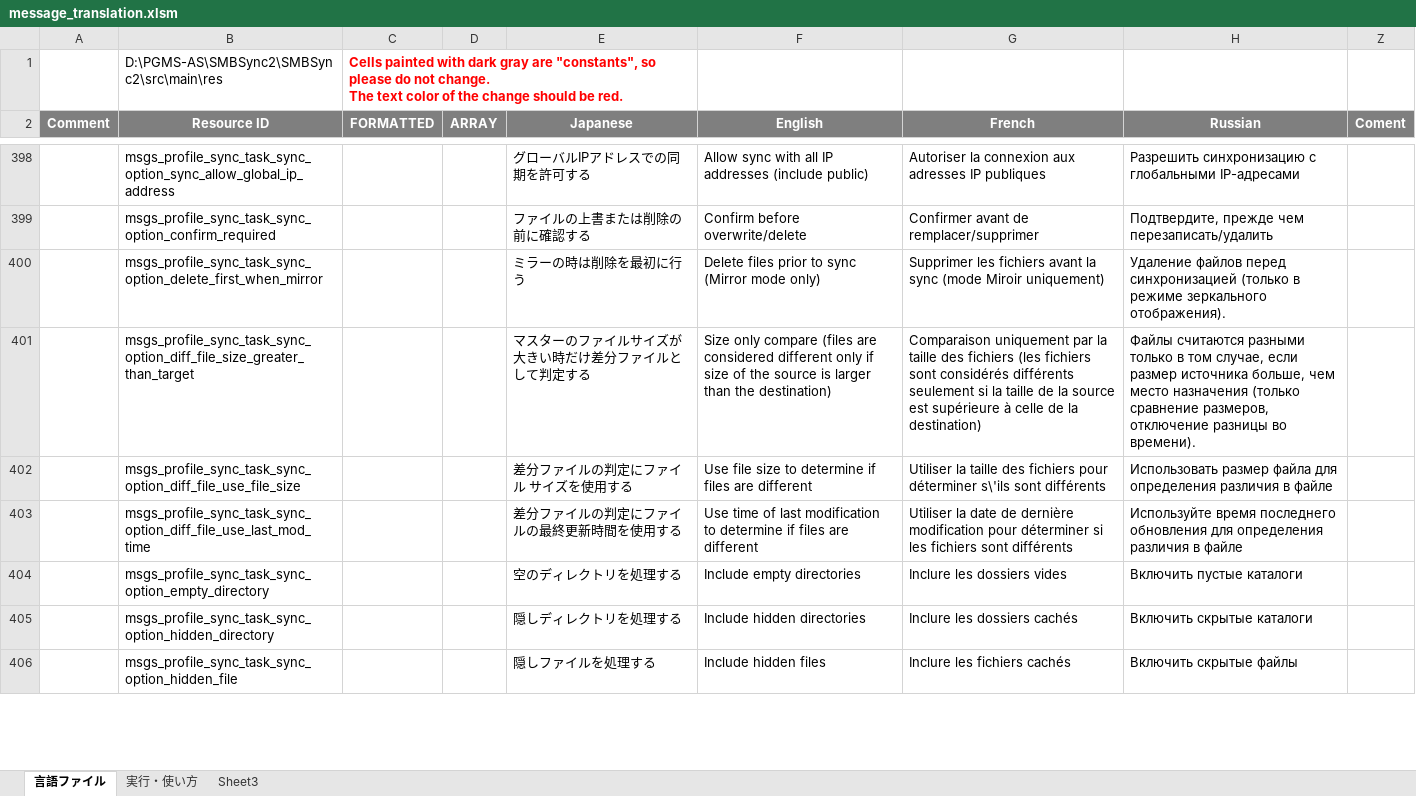
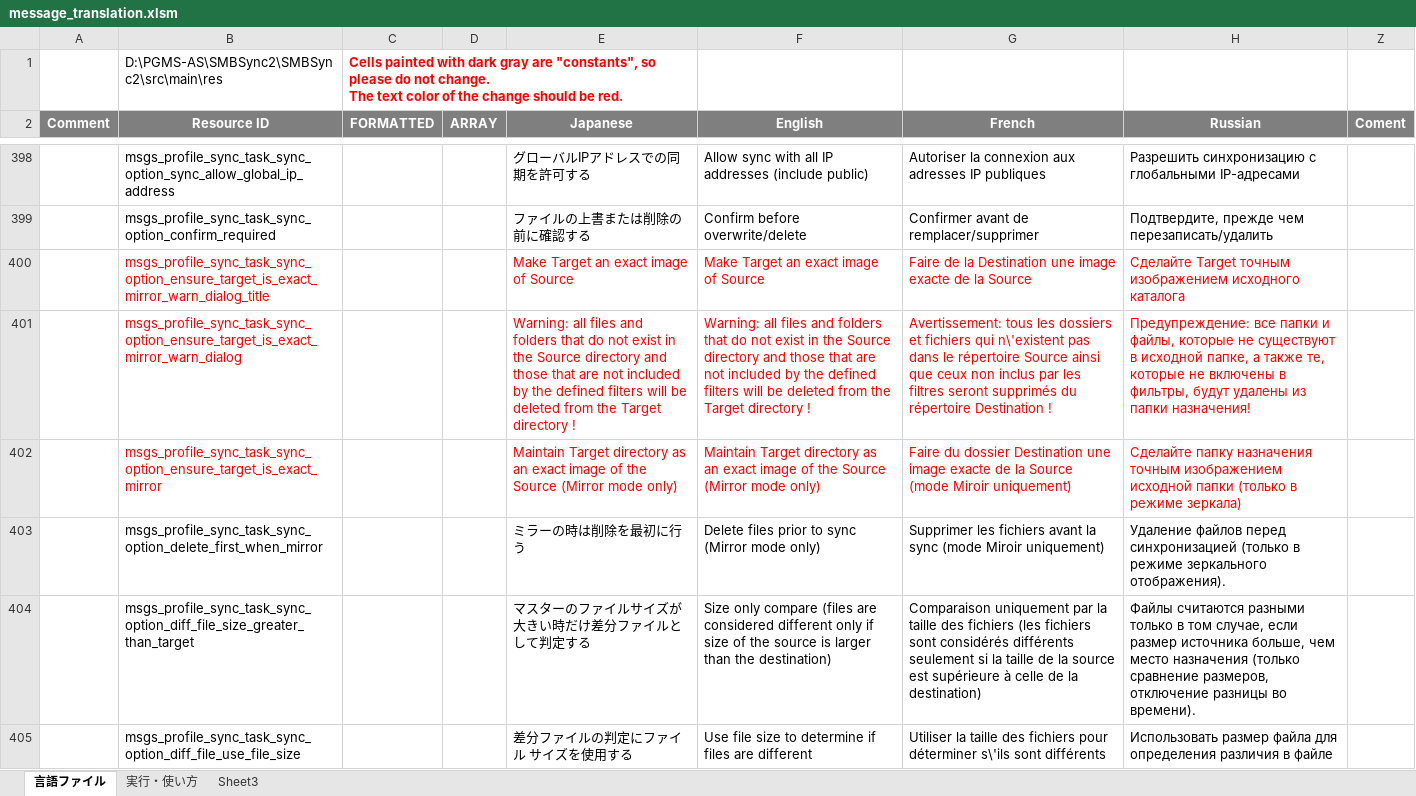
Before and after one commit to PhilZ-cwm6/SMBSync2, an Excel workbook: message_translation.xlsm, sheet 言語ファイル, drawn as a sheet; only a part is shown, gaps mark what is left out; the shorter side is filled out with more unchanged rows; values as stored, in another font and other column widths than the file's, no borders; charts and pictures not drawn; the diff names each change by its address in the sheet, - before the commit and + after, or states it on an @@ line.

Commit message:
Add Warning when enabling Exact Mirror option
Warning is needed only when we enable the option. No unexpected deletes will ever occur when disabling the option

```diff
--- a/message_translation.xlsm (sheet 言語ファイル)
+++ b/message_translation.xlsm (sheet 言語ファイル)
+row 400:  | msgs_profile_sync_task_sync_option_ensure_target_is_exact_mirror_warn_dialog_title |  |  | Make Target an exact image of Source | Make Target an exact image of Source | Faire de la Destination une image exacte de la Source | Сделайте Target точным изображением исходного каталога
+row 401:  | msgs_profile_sync_task_sync_option_ensure_target_is_exact_mirror_warn_dialog |  |  | Warning: all files and folders that do not exist in the Source directory and those that are not included by the defined filters will be deleted from the Target directory ! | Warning: all files and folders that do not exist in the Source directory and those that are not included by the defined filters will be deleted from the Target directory ! | Avertissement: tous les dossiers et fichiers qui n\'existent pas dans le répertoire Source ainsi que ceux non inclus par les filtres seront supprimés du répertoire Destination ! | Предупреждение: все папки и файлы, которые не существуют в исходной папке, а также те, которые не включены в фильтры, будут удалены из папки назначения!
+row 402:  | msgs_profile_sync_task_sync_option_ensure_target_is_exact_mirror |  |  | Maintain Target directory as an exact image of the Source (Mirror mode only) | Maintain Target directory as an exact image of the Source (Mirror mode only) | Faire du dossier Destination une image exacte de la Source (mode Miroir uniquement) | Сделайте папку назначения точным изображением исходной папки (только в режиме зеркала)
```
Also changed, not shown: 5 other files.
